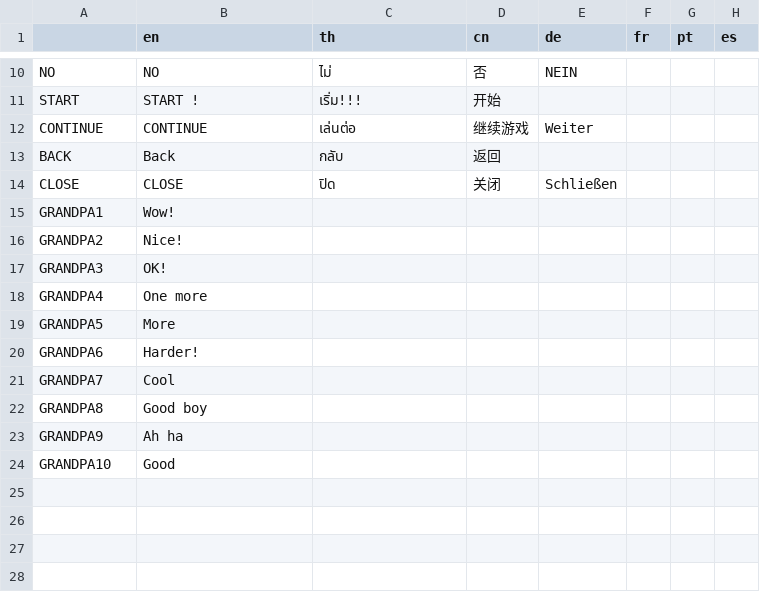
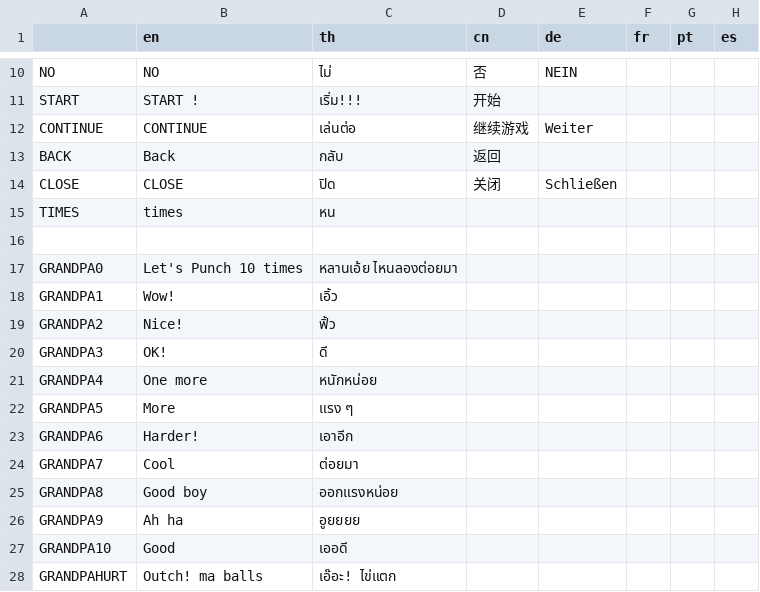
Before and after one commit to Suthameow/Pooton_Camp, a CSV file: Localizations/Cold hands, warm heart - Pooton_Localization.csv, drawn as a sheet; only a part is shown, gaps mark what is left out.

```diff
--- a/Localizations/Cold hands, warm heart - Pooton_Localization.csv
+++ b/Localizations/Cold hands, warm heart - Pooton_Localization.csv
@@ -14,11 +14,15 @@ BACK,Back,กลับ,返回,,,,
 CLOSE,CLOSE,ปิด,关闭,Schließen,,,
-GRANDPA1,Wow!,,,,,,
-GRANDPA2,Nice!,,,,,,
-GRANDPA3,OK!,,,,,,
-GRANDPA4,One more,,,,,,
-GRANDPA5,More,,,,,,
-GRANDPA6,Harder!,,,,,,
-GRANDPA7,Cool,,,,,,
-GRANDPA8,Good boy,,,,,,
-GRANDPA9,Ah ha,,,,,,
-GRANDPA10,Good,,,,,,
+TIMES,times,หน,,,,,
+,,,,,,,
+GRANDPA0,Let's Punch 10 times,หลานเอ้ย ไหนลองต่อยมา,,,,,
+GRANDPA1,Wow!,เอิ้ว,,,,,
+GRANDPA2,Nice!,ฟิ้ว,,,,,
+GRANDPA3,OK!,ดี,,,,,
+GRANDPA4,One more,หนักหน่อย,,,,,
+GRANDPA5,More,แรง ๆ,,,,,
+GRANDPA6,Harder!,เอาอีก,,,,,
+GRANDPA7,Cool,ต่อยมา,,,,,
+GRANDPA8,Good boy,ออกแรงหน่อย,,,,,
+GRANDPA9,Ah ha,อูยยยย,,,,,
+GRANDPA10,Good,เออดี,,,,,
+GRANDPAHURT,Outch! ma balls,เอ๊อะ! ไข่แตก,,,,,
```
Also changed, not shown: 25 other files.
